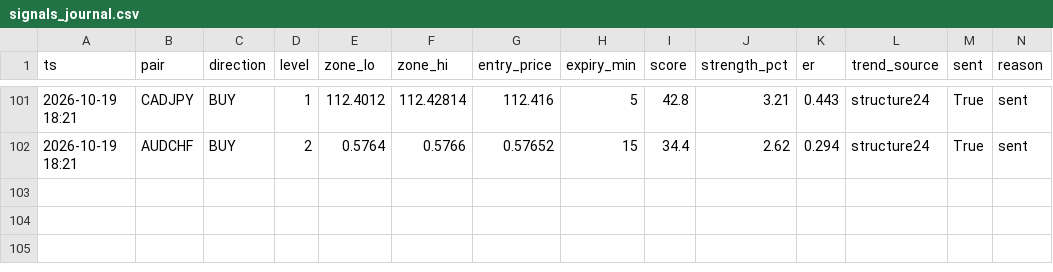
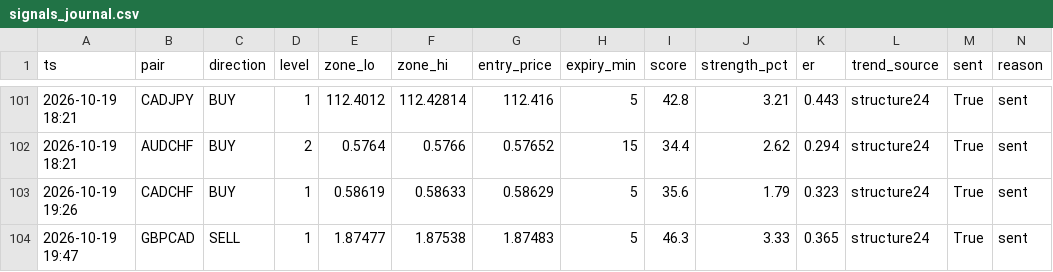
Before and after one commit to torium-art/forex-signal-bot, a CSV file: signals_journal.csv, drawn as a sheet; only a part is shown, gaps mark what is left out; rows hold the shown columns only; the diff names each change by its address in the sheet, - before the commit and + after, or states it on an @@ line.

```diff
--- a/signals_journal.csv
+++ b/signals_journal.csv
+row 103: 2026-10-19 19:26 | CADCHF | BUY | 1 | 0.58619 | 0.58633 | 0.58629 | 5 | 35.6 | 1.79 | 0.323 | structure24 | True | sent
+row 104: 2026-10-19 19:47 | GBPCAD | SELL | 1 | 1.87477 | 1.87538 | 1.87483 | 5 | 46.3 | 3.33 | 0.365 | structure24 | True | sent
```
Also changed, not shown: outcomes_journal.csv, trajectory_journal.csv, 1 other file.
